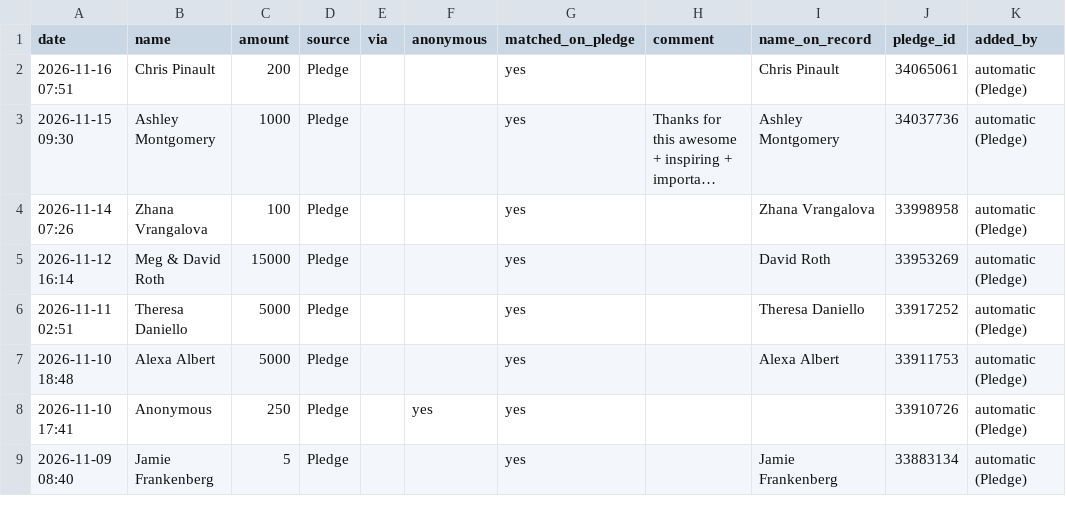
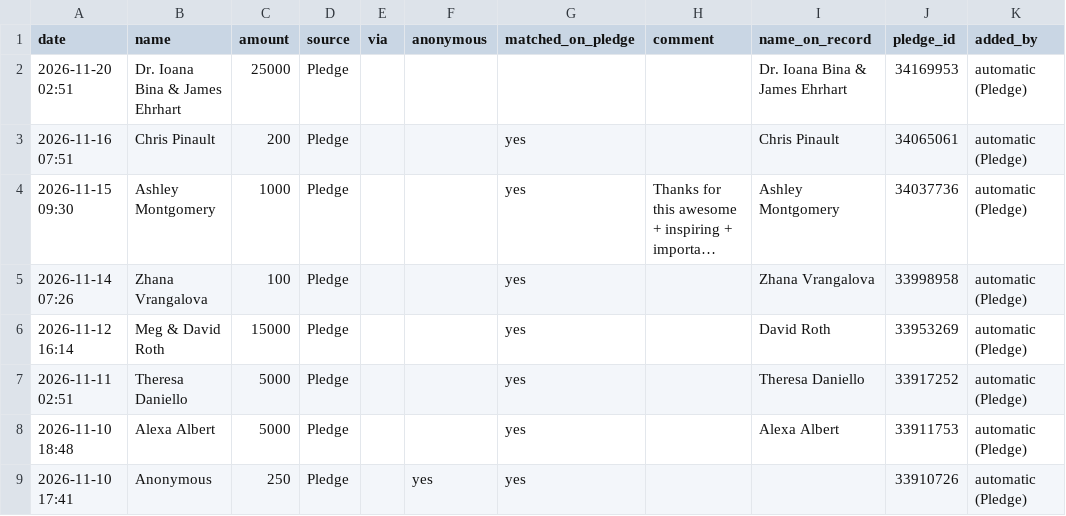
Before and after one commit to nirvanmullick/whatatrip-donor-wall, a CSV file: master-donors.csv, drawn as a sheet; only a part is shown; the shorter side is filled out with more unchanged rows; long unchanged cells end in …; the diff names each change by its address in the sheet, - before the commit and + after, or states it on an @@ line.

```diff
--- a/master-donors.csv
+++ b/master-donors.csv
+row 2: 2026-11-20 02:51 | Dr. Ioana Bina & James Ehrhart | 25000 | Pledge |  |  |  |  | Dr. Ioana Bina & James Ehrhart | 34169953 | automatic (Pledge)
```
Also changed, not shown: 6 other files.
